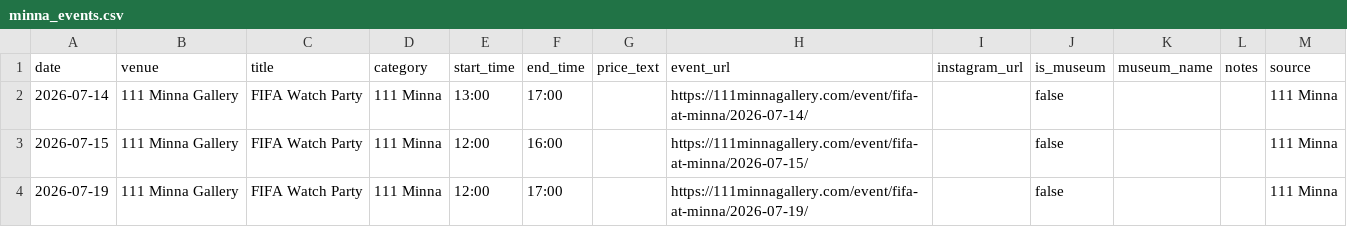
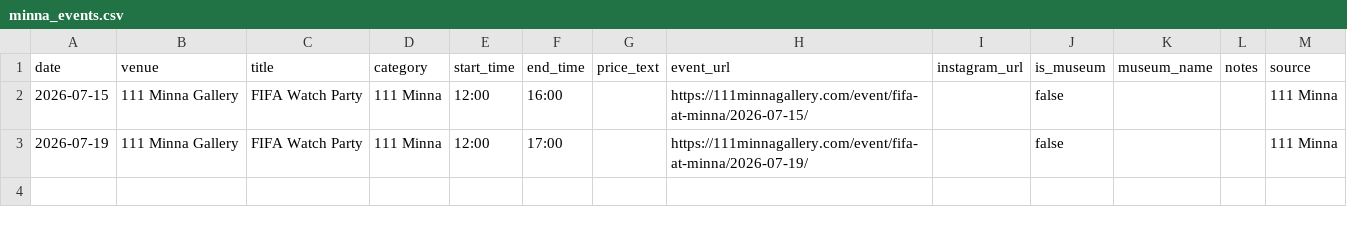
Before and after one commit to obstacleb/artlinks-data, a CSV file: minna_events.csv, drawn as a sheet.

Commit message:
Update 111 Minna events CSV

```diff
--- a/minna_events.csv
+++ b/minna_events.csv
@@ -1,3 +1,2 @@
 date,venue,title,category,start_time,end_time,price_text,event_url,instagram_url,is_museum,museum_name,notes,source
-2026-07-14,111 Minna Gallery,FIFA Watch Party,111 Minna,13:00,17:00,,https://111minnagallery.com/event/fifa-at-minna/2026-07-14/,,false,,,111 Minna
 2026-07-15,111 Minna Gallery,FIFA Watch Party,111 Minna,12:00,16:00,,https://111minnagallery.com/event/fifa-at-minna/2026-07-15/,,false,,,111 Minna
```
